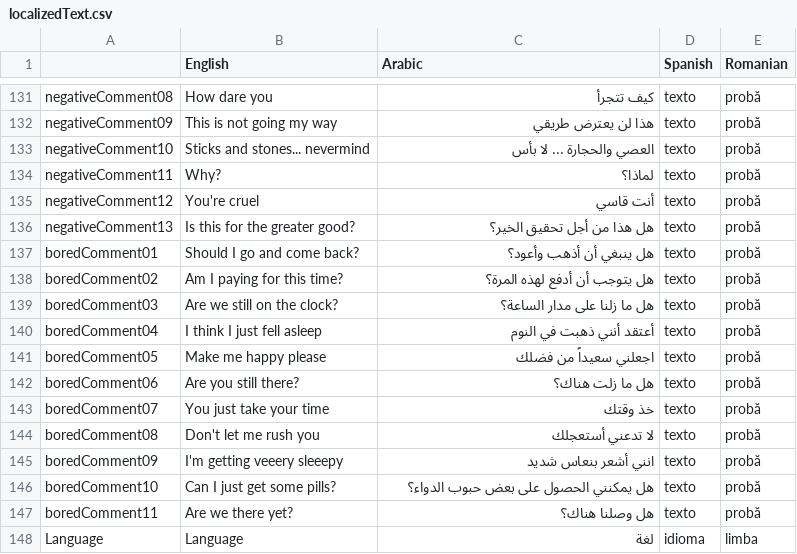
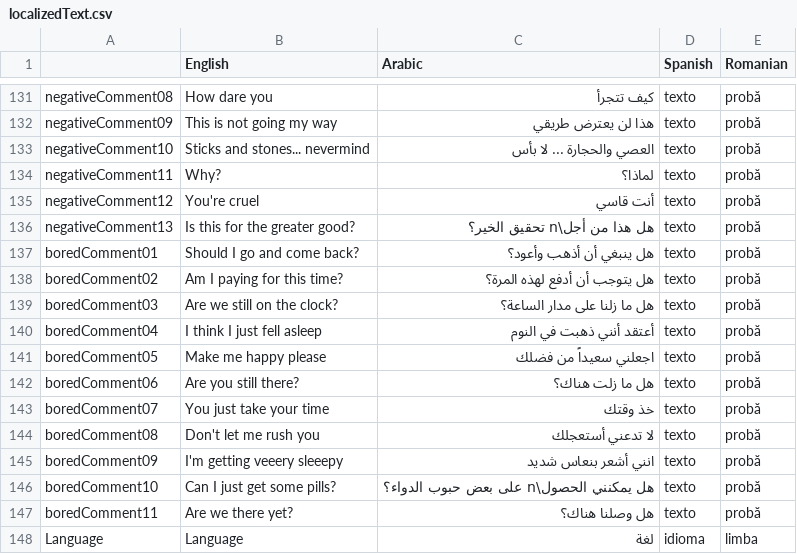
Before and after one commit to nickhester/SocialNetwork, a CSV file: Social Network/Assets/Resources/localizedText.csv, drawn as a sheet; only a part is shown, gaps mark what is left out; the diff covers the shown part only.

Commit message:
Added arabic plugin, split arabic lines manually

```diff
--- a/Social Network/Assets/Resources/localizedText.csv
+++ b/Social Network/Assets/Resources/localizedText.csv
@@ -135,3 +135,3 @@ negativeComment11,Why?,لماذا؟,texto,probă
 negativeComment12,You're cruel,أنت قاسي,texto,probă
-negativeComment13,Is this for the greater good?,هل هذا من أجل تحقيق الخير؟,texto,probă
+negativeComment13,Is this for the greater good?,هل هذا من أجل\n تحقيق الخير؟,texto,probă
 boredComment01,Should I go and come back?,هل ينبغي أن أذهب وأعود؟,texto,probă
@@ -145,3 +145,3 @@ boredComment08,Don't let me rush you,لا تدعني أستعجلك,texto,probă
 boredComment09,I'm getting veeery sleeepy,انني أشعر بنعاس شديد,texto,probă
-boredComment10,Can I just get some pills?,هل يمكنني الحصول على بعض حبوب الدواء؟,texto,probă
+boredComment10,Can I just get some pills?,هل يمكنني الحصول\n على بعض حبوب الدواء؟,texto,probă
 boredComment11,Are we there yet?,هل وصلنا هناك؟,texto,probă
```
Also changed, not shown: 57 edited cells elsewhere in this file, 9 other files.
